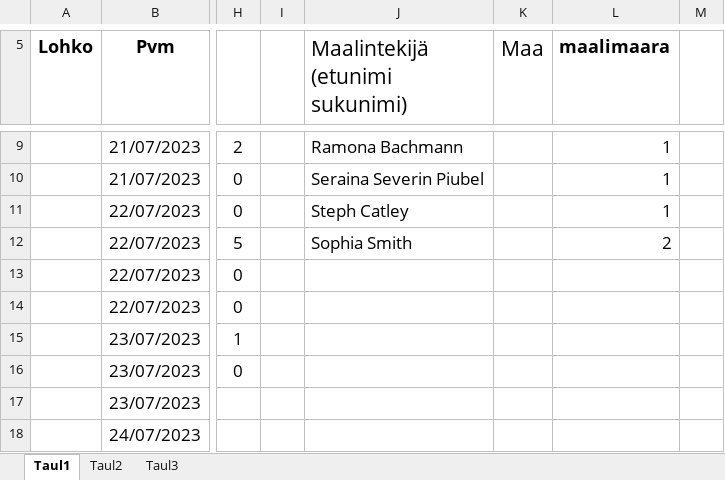
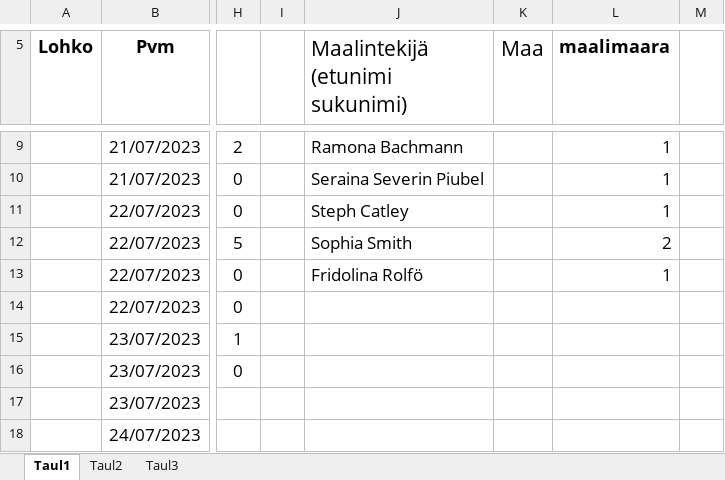
Before and after one commit to Pedusal/wc23, an Excel workbook: Data/11oikearivi.xlsx, sheet Taul1, drawn as a sheet; only a part is shown, gaps mark what is left out; values as stored, in another font and other column widths than the file's, no borders; the diff names each change by its address in the sheet, - before the commit and + after, or states it on an @@ line.

```diff
--- a/Data/11oikearivi.xlsx (sheet Taul1)
+++ b/Data/11oikearivi.xlsx (sheet Taul1)
-J13 (Maalintekijä (etunimi sukunimi)): (empty)
+J13 (Maalintekijä (etunimi sukunimi)): Fridolina Rolfö
-L13 (maalimaara): (empty)
+L13 (maalimaara): 1
```
Also changed, not shown: 1 other file.
